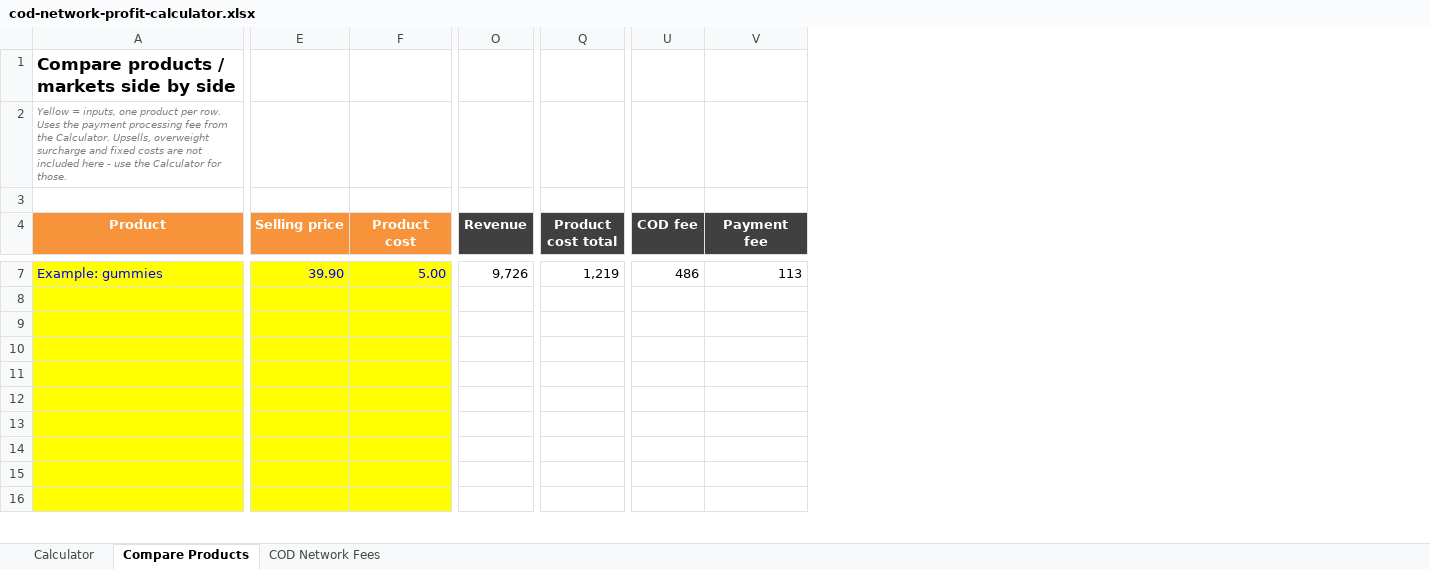
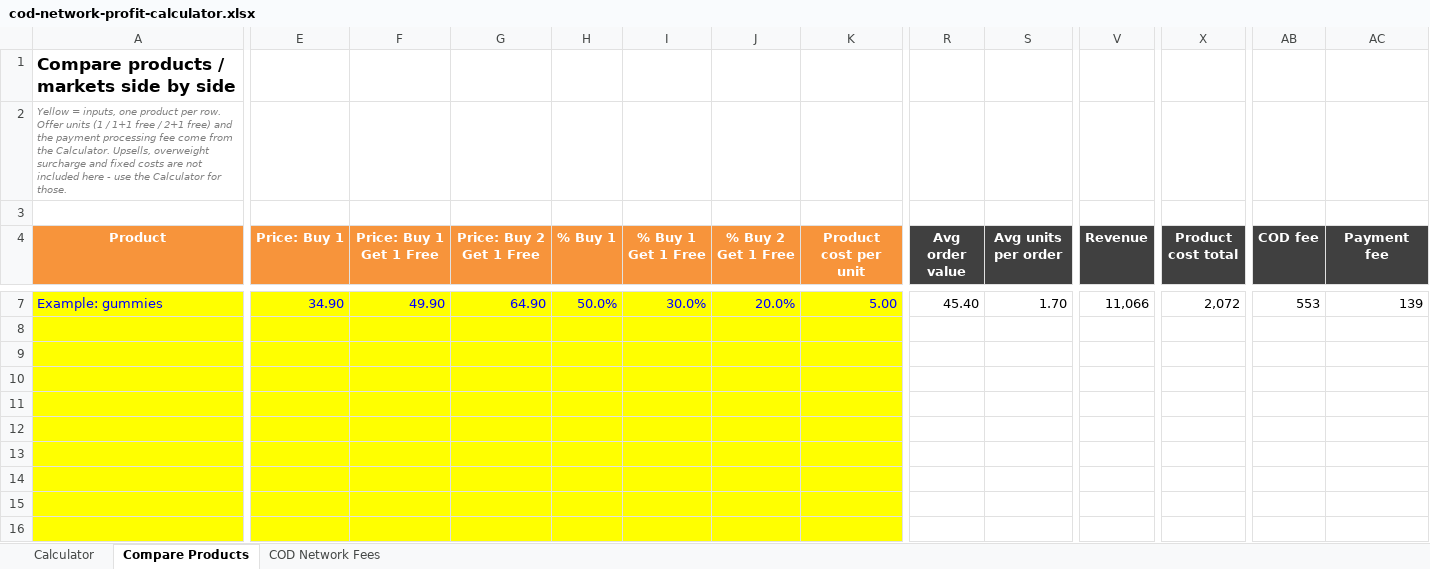
Before and after one commit to abdellatifhassani/first, an Excel workbook: calculators/cod-network-profit-calculator.xlsx, sheet Compare Products, drawn as a sheet; only a part is shown, gaps mark what is left out; values as stored, in another font and other column widths than the file's, no borders; conditional formats not drawn; addresses are those after the commit; the diff covers the shown part only; the diff names each change by its address in the sheet, - before the commit and + after, or states it on an @@ line.

```diff
--- a/calculators/cod-network-profit-calculator.xlsx (sheet Compare Products)
+++ b/calculators/cod-network-profit-calculator.xlsx (sheet Compare Products)
+column F (Price: Buy 1 Get 1 Free), row 7: 49.90
+column G (Price: Buy 2 Get 1 Free), row 7: 64.90
+column H (% Buy 1), row 7: 50.0%
+column I (% Buy 1 Get 1 Free), row 7: 30.0%
+column J (% Buy 2 Get 1 Free), row 7: 20.0%
+column R (Avg order value), row 7: 45.40
+column S (Avg units per order), row 7: 1.70
-A2 (Product): …per row. Uses the payment processing fee from the…
+A2 (Product): …per row. Offer units (1 / 1+1 free / 2+1 free) and the payment processing fee come from the…
-E4: Selling price
+E4: Price: Buy 1
-K4: Product cost
+K4: Product cost per unit
-E7 (Price: Buy 1): 39.90
+E7 (Price: Buy 1): 34.90
-V7 (Revenue): 9,726
+V7 (Revenue): 11,066
-X7 (Product cost total): 1,219
+X7 (Product cost total): 2,072
-AB7 (COD fee): 486
+AB7 (COD fee): 553
-AC7 (Payment fee): 113
+AC7 (Payment fee): 139
```
Also changed, not shown: 24 edited cells elsewhere in this sheet, sheet Calculator, formulas that keep their value.
